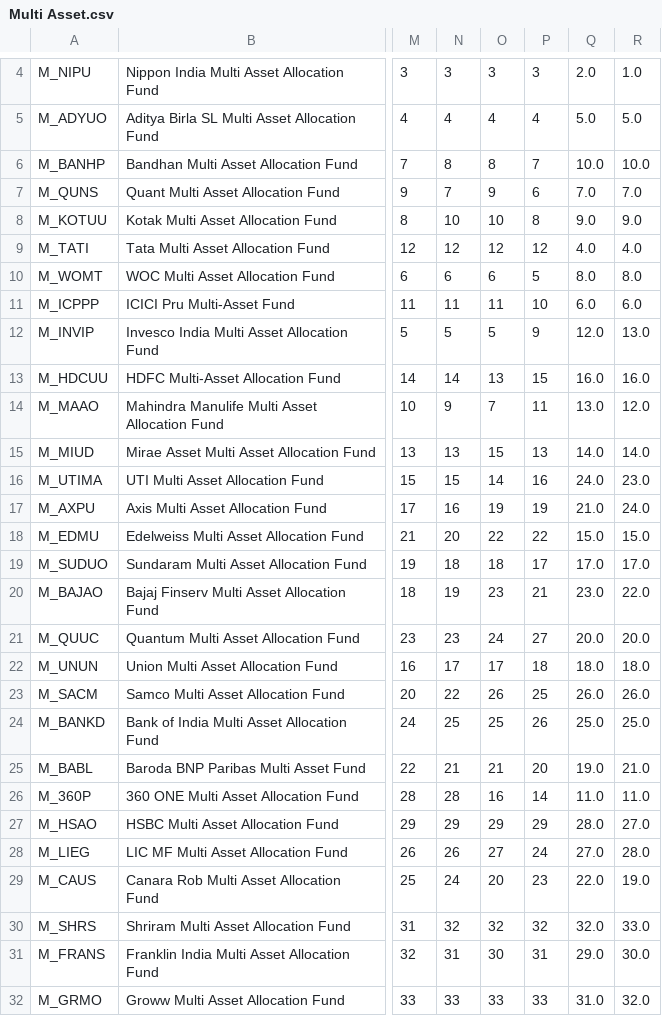
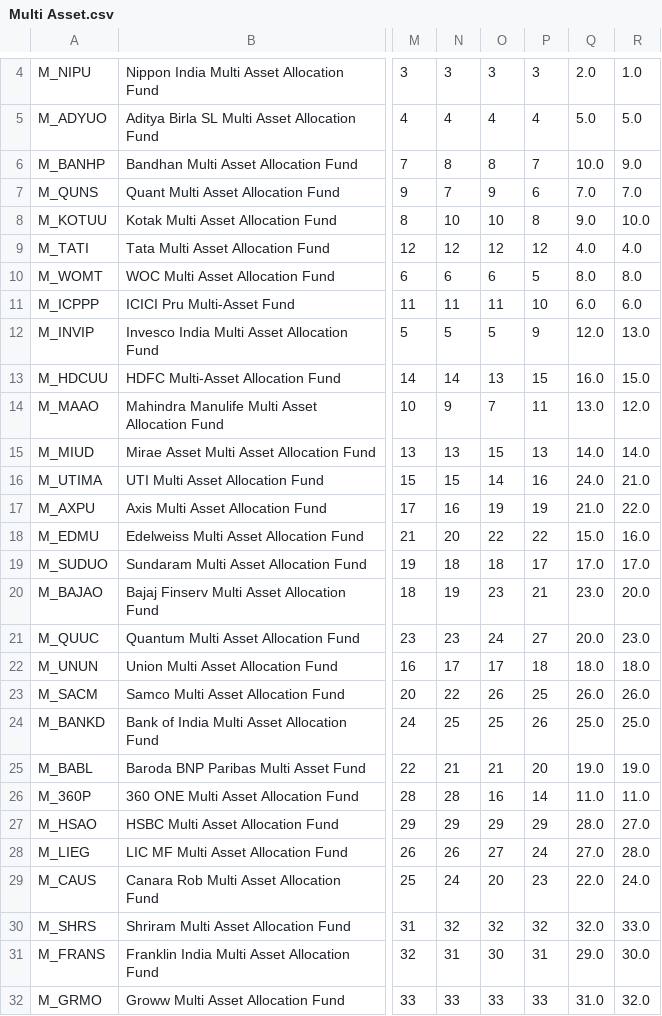
Before and after one commit to as1605/mf-screener-ai, a CSV file: results/ranks/Multi Asset.csv, drawn as a sheet; only a part is shown, gaps mark what is left out; the diff names each change by its address in the sheet, - before the commit and + after, or states it on an @@ line.

```diff
--- a/results/ranks/Multi Asset.csv
+++ b/results/ranks/Multi Asset.csv
-R6: 10.0
+R6: 9.0
-R8: 9.0
+R8: 10.0
-R13: 16.0
+R13: 15.0
-R16: 23.0
+R16: 21.0
-R17: 24.0
+R17: 22.0
-R18: 15.0
+R18: 16.0
-R20: 22.0
+R20: 20.0
-R21: 20.0
+R21: 23.0
-R25: 21.0
+R25: 19.0
-R29: 19.0
+R29: 24.0
```
Also changed, not shown: results/ranks/Mid Cap.csv, results/ranks/Small Cap.csv, 2 other files.
